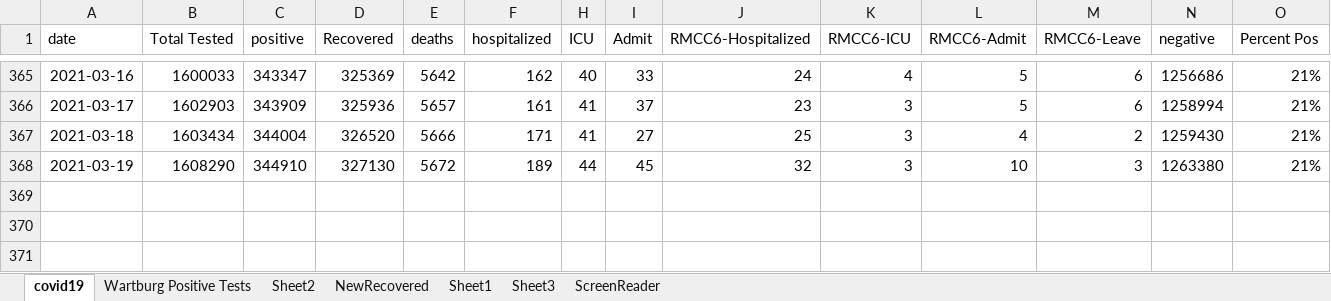
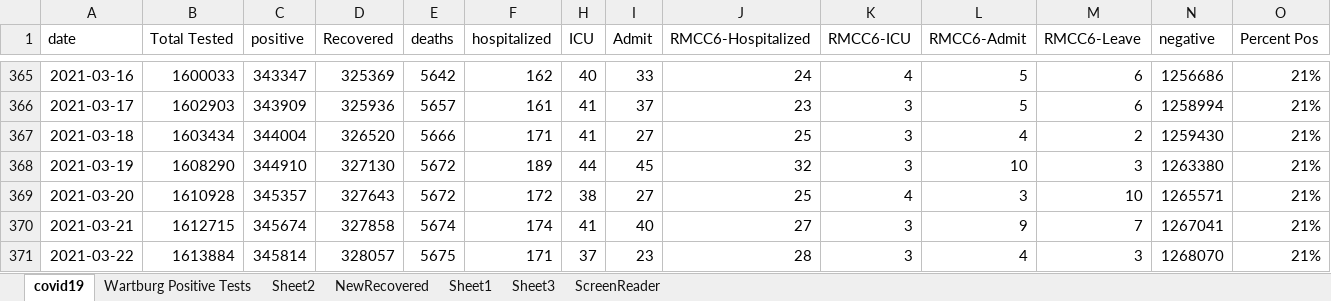
Before and after one commit to mbirgen/COVID19, an Excel workbook: covid19.xlsx, sheet covid19, drawn as a sheet; only a part is shown, gaps mark what is left out; values as stored, in another font and other column widths than the file's, no borders; conditional formats not drawn; rows hold the shown columns only; the diff names each change by its address in the sheet, - before the commit and + after, or states it on an @@ line.

Commit message:
03-22-2021 Data

```diff
--- a/covid19.xlsx (sheet covid19)
+++ b/covid19.xlsx (sheet covid19)
+row 369: 2021-03-20 | 1610928 | 345357 | 327643 | 5672 | 172 | 38 | 27 | 25 | 4 | 3 | 10 | 1265571 | 21%
+row 370: 2021-03-21 | 1612715 | 345674 | 327858 | 5674 | 174 | 41 | 40 | 27 | 3 | 9 | 7 | 1267041 | 21%
+row 371: 2021-03-22 | 1613884 | 345814 | 328057 | 5675 | 171 | 37 | 23 | 28 | 3 | 4 | 3 | 1268070 | 21%
```
Also changed, not shown: 16 other files.
